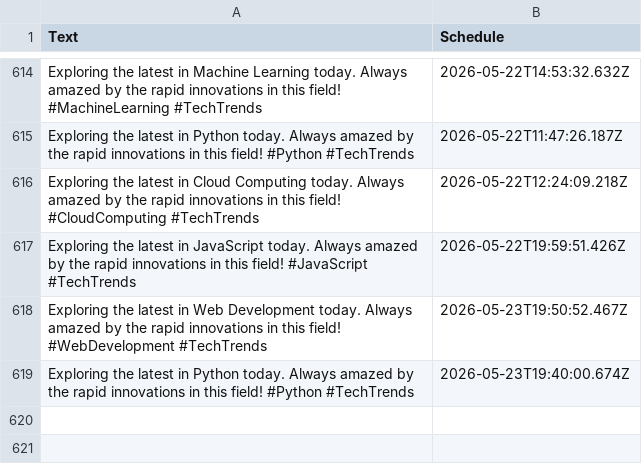
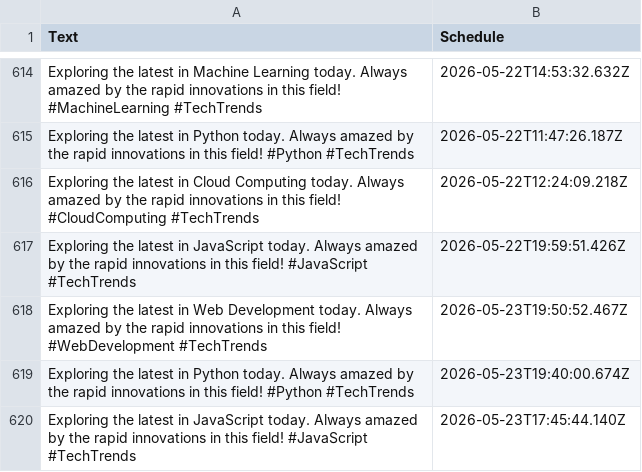
Before and after one commit to MrUnknown58/X-Automation, a CSV file: buffer-tweets.csv, drawn as a sheet; only a part is shown, gaps mark what is left out; the diff names each change by its address in the sheet, - before the commit and + after, or states it on an @@ line.

```diff
--- a/buffer-tweets.csv
+++ b/buffer-tweets.csv
+row 620: Exploring the latest in JavaScript today. Always amazed by the rapid innovations in this field! #JavaScript #TechTrends | 2026-05-23T17:45:44.140Z
```
Also changed, not shown: 1 other file.
